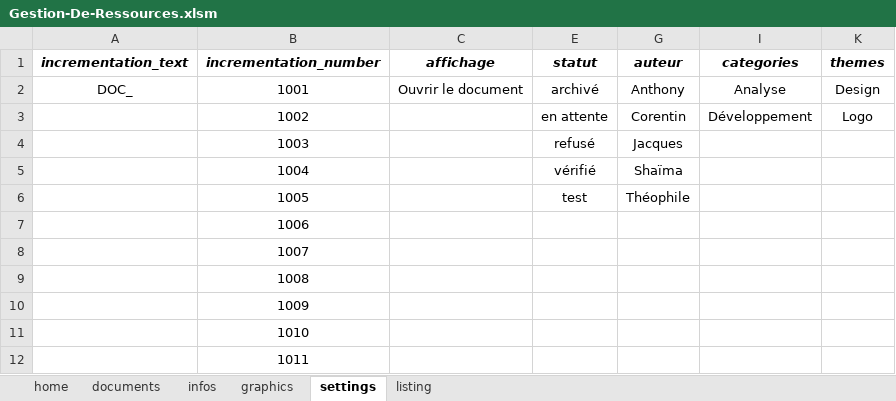
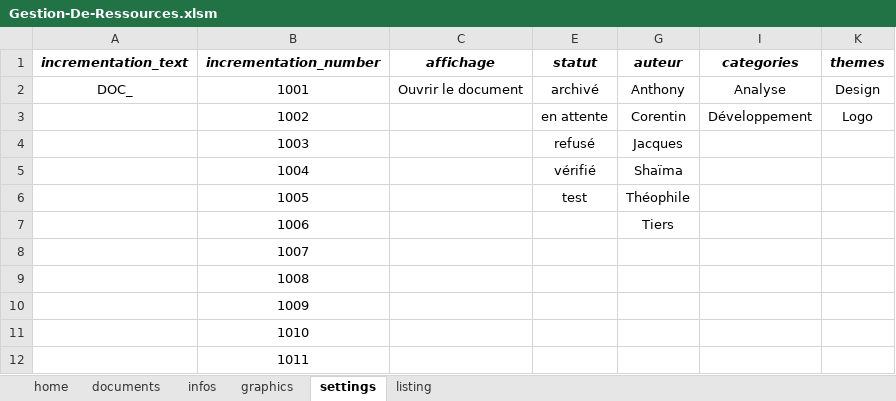
Before and after one commit to DarkChimeria/DISII-Projet2, an Excel workbook: ressources/Gestion-De-Ressources.xlsm, sheet settings, drawn as a sheet; only a part is shown; values as stored, in another font and other column widths than the file's, no borders; the diff names each change by its address in the sheet, - before the commit and + after, or states it on an @@ line.

```diff
--- a/ressources/Gestion-De-Ressources.xlsm (sheet settings)
+++ b/ressources/Gestion-De-Ressources.xlsm (sheet settings)
-G7 (auteur): (empty)
+G7 (auteur): Tiers
```
Also changed, not shown: sheet documents, sheet infos, sheet listing, sheet home, sheet graphics, hidden cells, charts or pictures, 3 other files.
